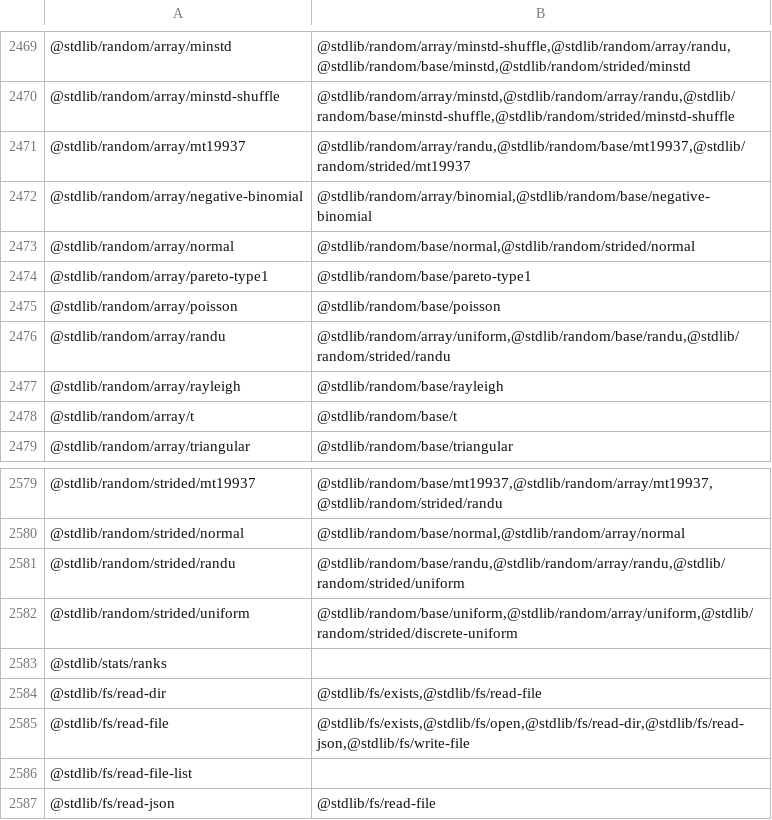
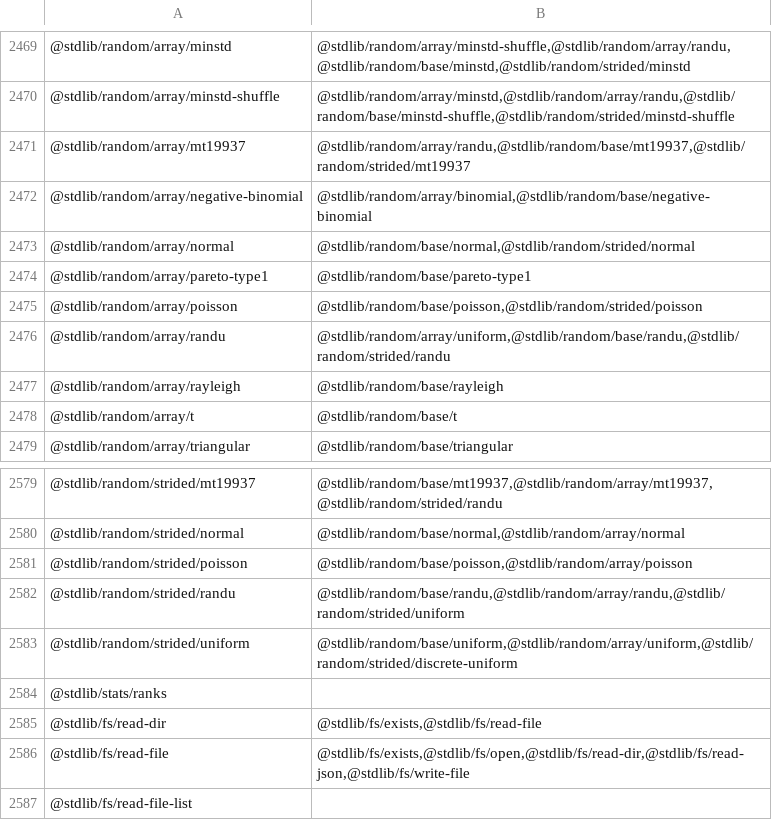
Before and after one commit to stdlib-js/namespace-pkg2related, a CSV file: data/data.csv, drawn as a sheet; only a part is shown, gaps mark what is left out; the shorter side is filled out with more unchanged rows.

```diff
--- a/data/data.csv
+++ b/data/data.csv
@@ -2474,3 +2474,3 @@
 "@stdlib/random/array/pareto-type1","@stdlib/random/base/pareto-type1"
-"@stdlib/random/array/poisson","@stdlib/random/base/poisson"
+"@stdlib/random/array/poisson","@stdlib/random/base/poisson,@stdlib/random/strided/poisson"
 "@stdlib/random/array/randu","@stdlib/random/array/uniform,@stdlib/random/base/randu,@stdlib/random/strided/randu"
@@ -2580,2 +2580,3 @@
 "@stdlib/random/strided/normal","@stdlib/random/base/normal,@stdlib/random/array/normal"
+"@stdlib/random/strided/poisson","@stdlib/random/base/poisson,@stdlib/random/array/poisson"
 "@stdlib/random/strided/randu","@stdlib/random/base/randu,@stdlib/random/array/randu,@stdlib/random/strided/uniform"
```
Also changed, not shown: 3 other files.
